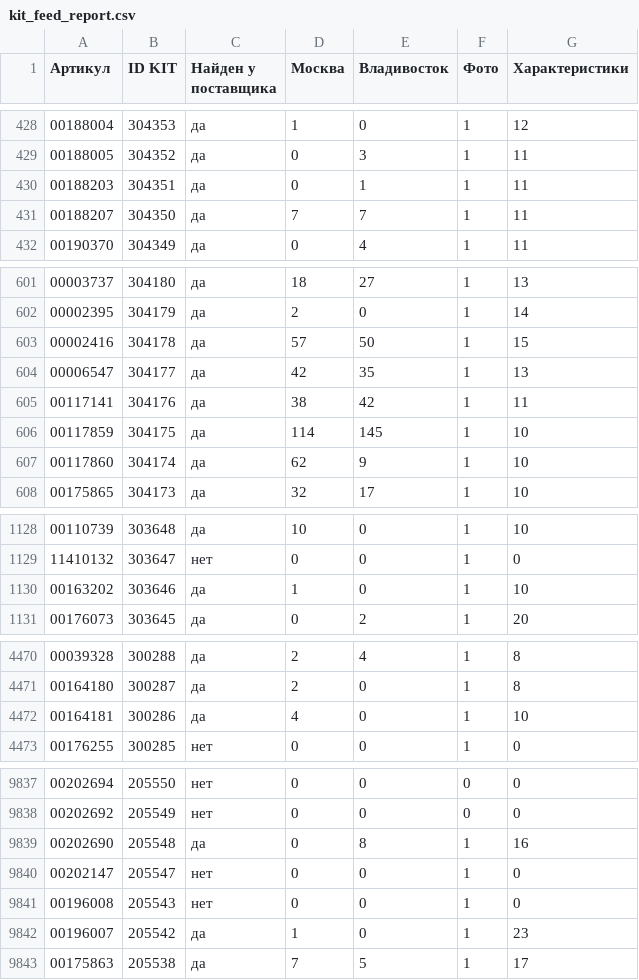
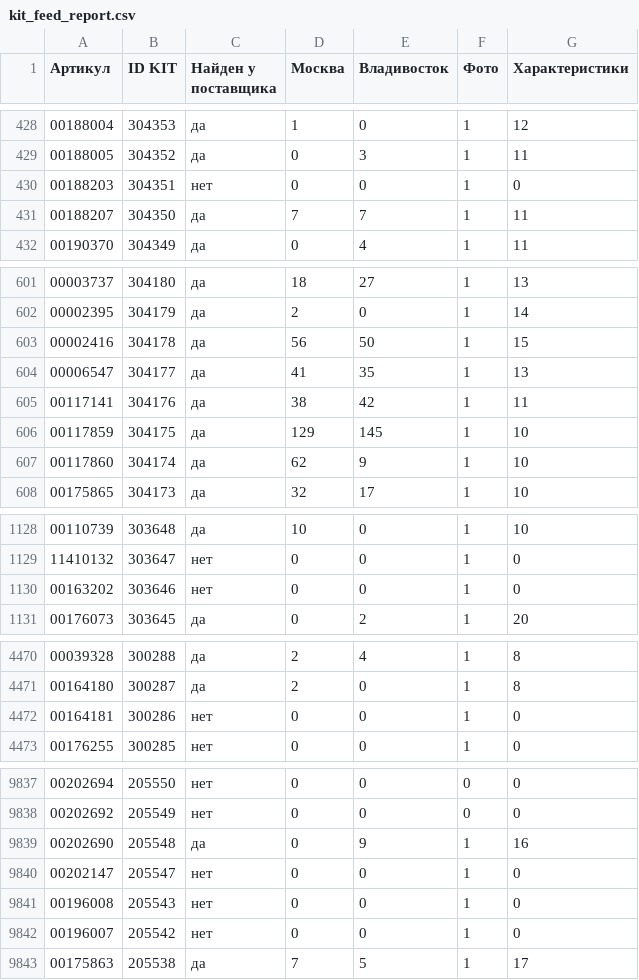
Before and after one commit to maria17-ai/kit-feed, a CSV file: kit_feed_report.csv, drawn as a sheet; only a part is shown, gaps mark what is left out; the diff covers the shown part only.

```diff
--- a/kit_feed_report.csv
+++ b/kit_feed_report.csv
@@ -429,3 +429,3 @@
 00188005;304352;да;0;3;1;11
-00188203;304351;да;0;1;1;11
+00188203;304351;нет;0;0;1;0
 00188207;304350;да;7;7;1;11
@@ -602,6 +602,6 @@
 00002395;304179;да;2;0;1;14
-00002416;304178;да;57;50;1;15
-00006547;304177;да;42;35;1;13
+00002416;304178;да;56;50;1;15
+00006547;304177;да;41;35;1;13
 00117141;304176;да;38;42;1;11
-00117859;304175;да;114;145;1;10
+00117859;304175;да;129;145;1;10
 00117860;304174;да;62;9;1;10
@@ -1129,3 +1129,3 @@
 11410132;303647;нет;0;0;1;0
-00163202;303646;да;1;0;1;10
+00163202;303646;нет;0;0;1;0
 00176073;303645;да;0;2;1;20
@@ -4471,3 +4471,3 @@
 00164180;300287;да;2;0;1;8
-00164181;300286;да;4;0;1;10
+00164181;300286;нет;0;0;1;0
 00176255;300285;нет;0;0;1;0
@@ -9838,6 +9838,6 @@
 00202692;205549;нет;0;0;0;0
-00202690;205548;да;0;8;1;16
+00202690;205548;да;0;9;1;16
 00202147;205547;нет;0;0;1;0
 00196008;205543;нет;0;0;1;0
-00196007;205542;да;1;0;1;23
+00196007;205542;нет;0;0;1;0
 00175863;205538;да;7;5;1;17
```
Also changed, not shown: 129 edited cells elsewhere in this file, 1 other file.
